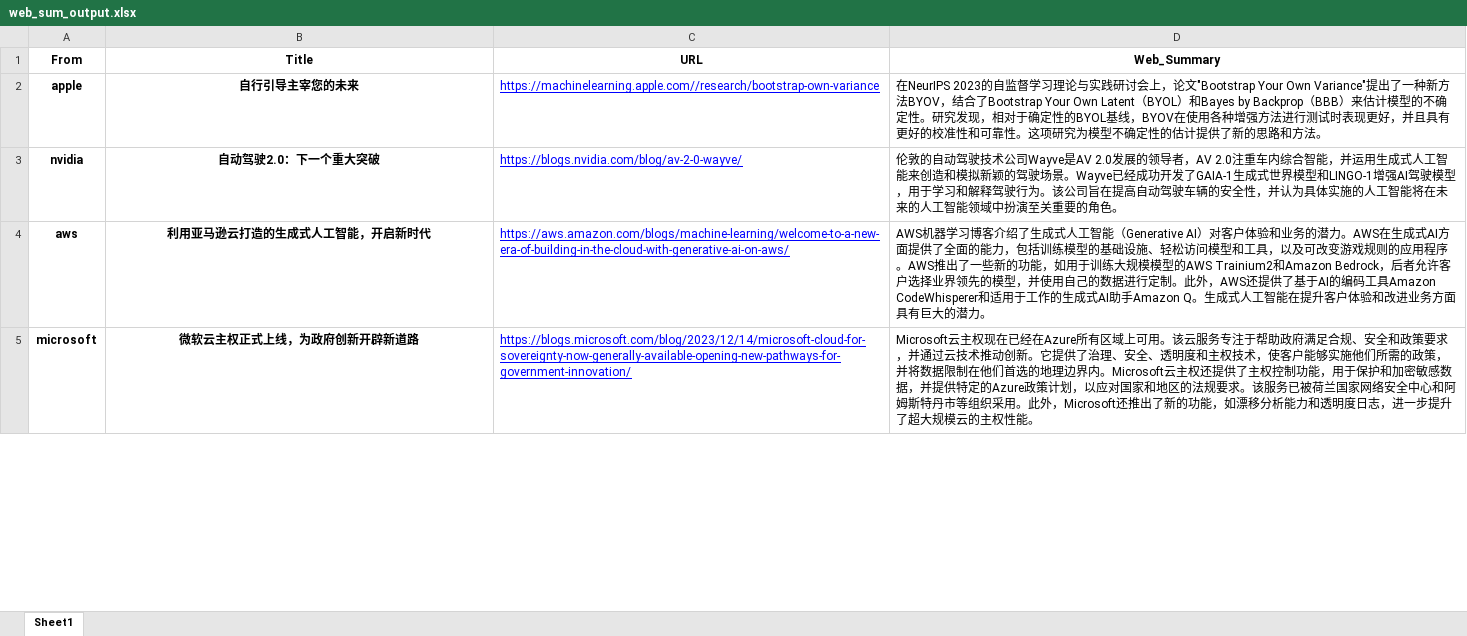
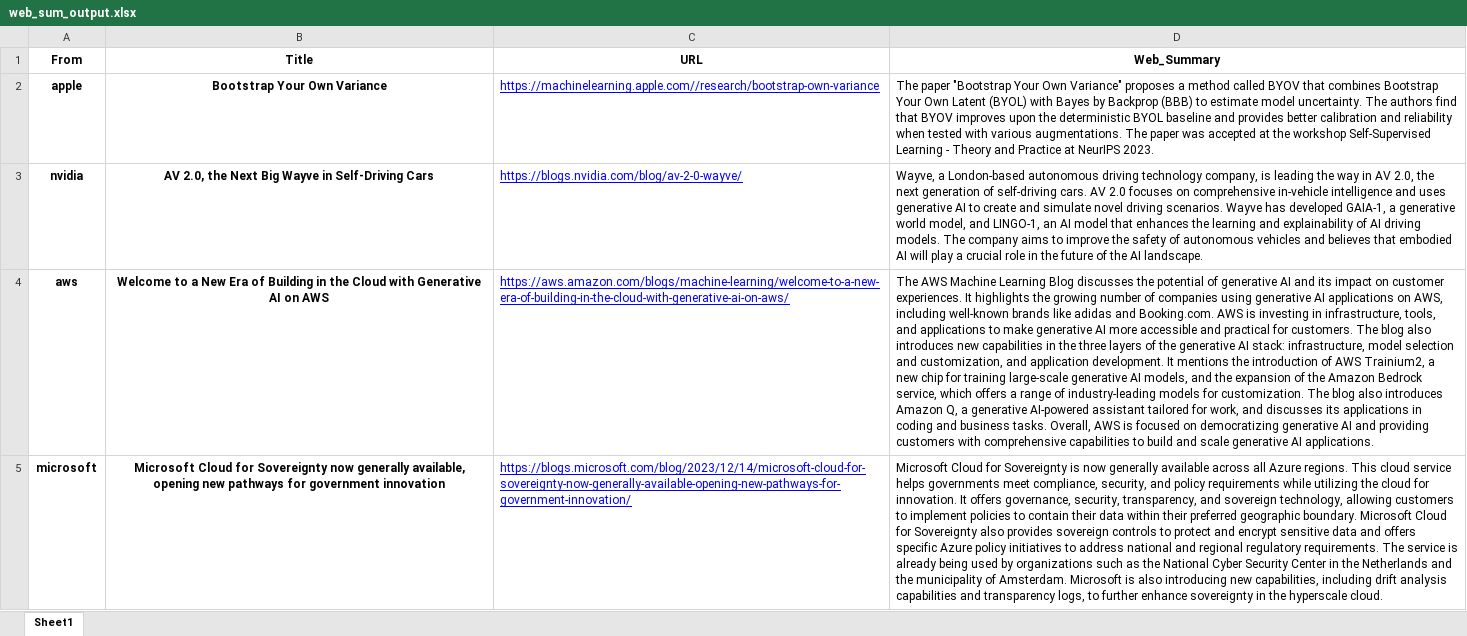
Before and after one commit to PVmed-Corporation/MedAI-News-Podcast, an Excel workbook: web_sum_output.xlsx, sheet Sheet1, drawn as a sheet; only a part is shown; values as stored, in another font and other column widths than the file's, no borders; the diff covers the shown part only; the diff names each change by its address in the sheet, - before the commit and + after, or states it on an @@ line.

```diff
--- a/web_sum_output.xlsx (sheet Sheet1)
+++ b/web_sum_output.xlsx (sheet Sheet1)
-B2 (Title): 自行引导主宰您的未来
+B2 (Title): Bootstrap Your Own Variance
-D2 (Web_Summary): 在NeurIPS 2023的自监督学习理论与实践研讨会上，论文"Bootstrap Your Own Variance"提出了一种新方法BYOV，结合了Bootstrap Your Own Latent（BYOL）和Bayes by Backprop（BBB）来估计模型的不确定性。研究发现，相对于确定性的BYOL基线，BYOV在使用各种增强方法进行测试时表现更好，并且具有更好的校准性和可靠性。这项研究为模型不确定性的估计提供了新的思路和方法。
+D2 (Web_Summary): The paper "Bootstrap Your Own Variance" proposes a method called BYOV that combines Bootstrap Your Own Latent (BYOL) with Bayes by Backprop (BBB) to estimate model uncertainty. The authors find that BYOV improves upon the deterministic BYOL baseline and provides better calibration and reliability when tested with various augmentations. The paper was accepted at the workshop Self-Supervised Learning - Theory and Practice at NeurIPS 2023.
-B3 (Title): 自动驾驶2.0：下一个重大突破
+B3 (Title): AV 2.0, the Next Big Wayve in Self-Driving Cars
-D3 (Web_Summary): 伦敦的自动驾驶技术公司Wayve是AV 2.0发展的领导者，AV 2.0注重车内综合智能，并运用生成式人工智能来创造和模拟新颖的驾驶场景。Wayve已经成功开发了GAIA-1生成式世界模型和LINGO-1增强AI驾驶模型，用于学习和解释驾驶行为。该公司旨在提高自动驾驶车辆的安全性，并认为具体实施的人工智能将在未来的人工智能领域中扮演至关重要的角色。
+D3 (Web_Summary): Wayve, a London-based autonomous driving technology company, is leading the way in AV 2.0, the next generation of self-driving cars. AV 2.0 focuses on comprehensive in-vehicle intelligence and uses generative AI to create and simulate novel driving scenarios. Wayve has developed GAIA-1, a generative world model, and LINGO-1, an AI model that enhances the learning and explainability of AI driving models. The company aims to improve the safety of autonomous vehicles and believes that embodied AI will play a crucial role in the future of the AI landscape.
-B4 (Title): 利用亚马逊云打造的生成式人工智能，开启新时代
+B4 (Title): Welcome to a New Era of Building in the Cloud with Generative AI on AWS
-D4 (Web_Summary): AWS机器学习博客介绍了生成式人工智能（Generative AI）对客户体验和业务的潜力。AWS在生成式AI方面提供了全面的能力，包括训练模型的基础设施、轻松访问模型和工具，以及可改变游戏规则的应用程序。AWS推出了一些新的功能，如用于训练大规模模型的AWS Trainium2和Amazon Bedrock，后者允许客户选择业界领先的模型，并使用自己的数据进行定制。此外，AWS还提供了基于AI的编码工具Amazon CodeWhisperer和适用于工作的生成式AI助手Amazon Q。生成式人工智能在提升客户体验和改进业务方面具有巨大的潜力。
+D4 (Web_Summary): The AWS Machine Learning Blog discusses the potential of generative AI and its impact on customer experiences. It highlights the growing number of companies using generative AI applications on AWS, including well-known brands like adidas and Booking.com. AWS is investing in infrastructure, tools, and applications to make generative AI more accessible and practical for customers. The blog also introduces new capabilities in the three layers of the generative AI stack: infrastructure, model selection and customization, and application development. It mentions the introduction of AWS Trainium2, a new chip for training large-scale generative AI models, and the expansion of the Amazon Bedrock service, which offers a range of industry-leading models for customization. The blog also introduces Amazon Q, a generative AI-powered assistant tailored for work, and discusses its applications in coding and business tasks. Overall, AWS is focused on democratizing generative AI and providing customers with comprehensive capabilities to build and scale generative AI applications.
-B5 (Title): 微软云主权正式上线，为政府创新开辟新道路
+B5 (Title): Microsoft Cloud for Sovereignty now generally available, opening new pathways for government innovation
-D5 (Web_Summary): Microsoft云主权现在已经在Azure所有区域上可用。该云服务专注于帮助政府满足合规、安全和政策要求，并通过云技术推动创新。它提供了治理、安全、透明度和主权技术，使客户能够实施他们所需的政策，并将数据限制在他们首选的地理边界内。Microsoft云主权还提供了主权控制功能，用于保护和加密敏感数据，并提供特定的Azure政策计划，以应对国家和地区的法规要求。该服务已被荷兰国家网络安全中心和阿姆斯特丹市等组织采用。此外，Microsoft还推出了新的功能，如漂移分析能力和透明度日志，进一步提升了超大规模云的主权性能。
+D5 (Web_Summary): Microsoft Cloud for Sovereignty is now generally available across all Azure regions. This cloud service helps governments meet compliance, security, and policy requirements while utilizing the cloud for innovation. It offers governance, security, transparency, and sovereign technology, allowing customers to implement policies to contain their data within their preferred geographic boundary. Microsoft Cloud for Sovereignty also provides sovereign controls to protect and encrypt sensitive data and offers specific Azure policy initiatives to address national and regional regulatory requirements. The service is already being used by organizations such as the National Cyber Security Center in the Netherlands and the municipality of Amsterdam. Microsoft is also introducing new capabilities, including drift analysis capabilities and transparency logs, to further enhance sovereignty in the hyperscale cloud.
```
Also changed, not shown: 1 added row, 3 removed rows and 10 edited cells elsewhere in this sheet, 3 other files.
